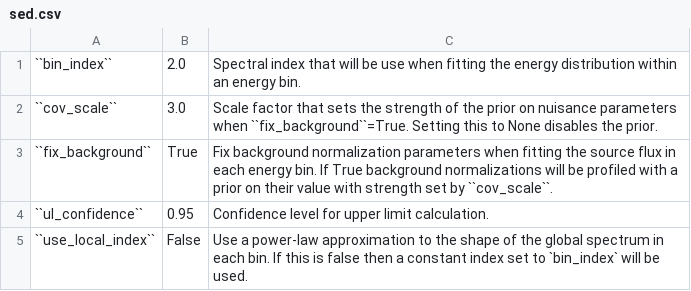
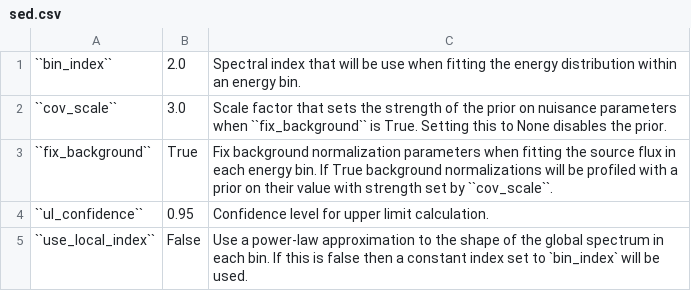
Before and after one commit to fermiPy/fermipy, a CSV file: docs/config/sed.csv, drawn as a sheet.

```diff
--- a/docs/config/sed.csv
+++ b/docs/config/sed.csv
@@ -1,3 +1,3 @@
 ``bin_index``	2.0	Spectral index that will be use when fitting the energy distribution within an energy bin.
-``cov_scale``	3.0	Scale factor that sets the strength of the prior on nuisance parameters when ``fix_background``=True.  Setting this to None disables the prior.
+``cov_scale``	3.0	Scale factor that sets the strength of the prior on nuisance parameters when ``fix_background`` is True.  Setting this to None disables the prior.
 ``fix_background``	True	Fix background normalization parameters when fitting the source flux in each energy bin.  If True background normalizations will be profiled with a prior on their value with strength set by ``cov_scale``.
```
Also changed, not shown: 1 other file.
